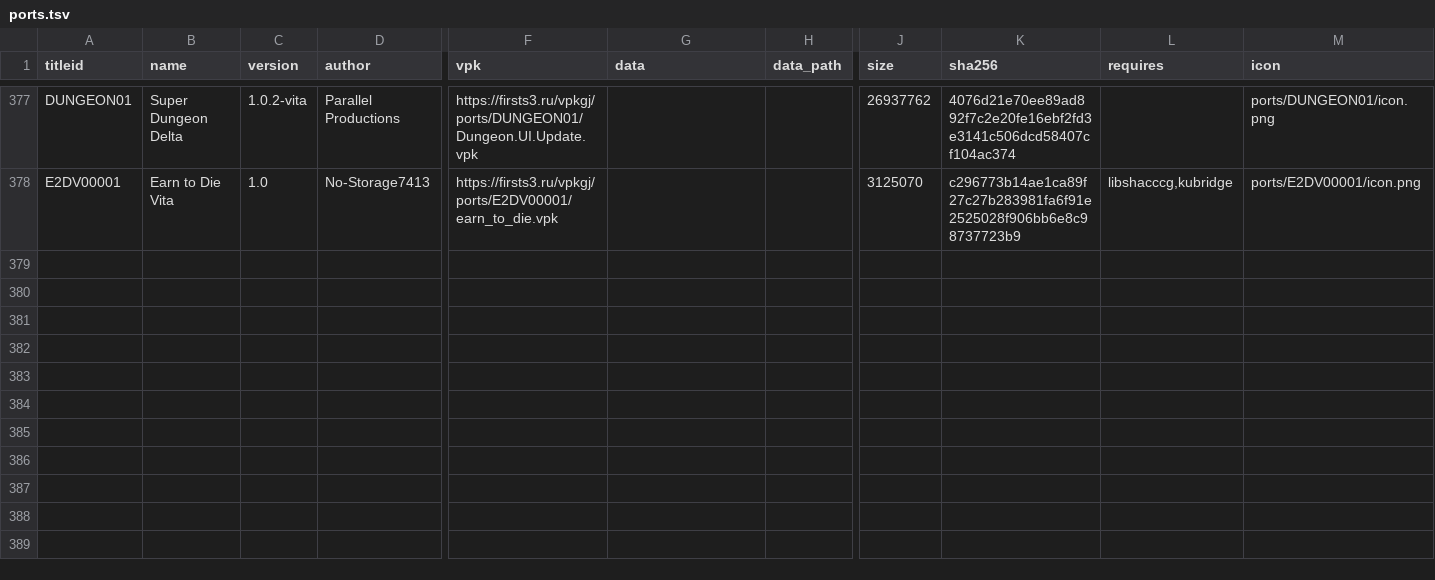
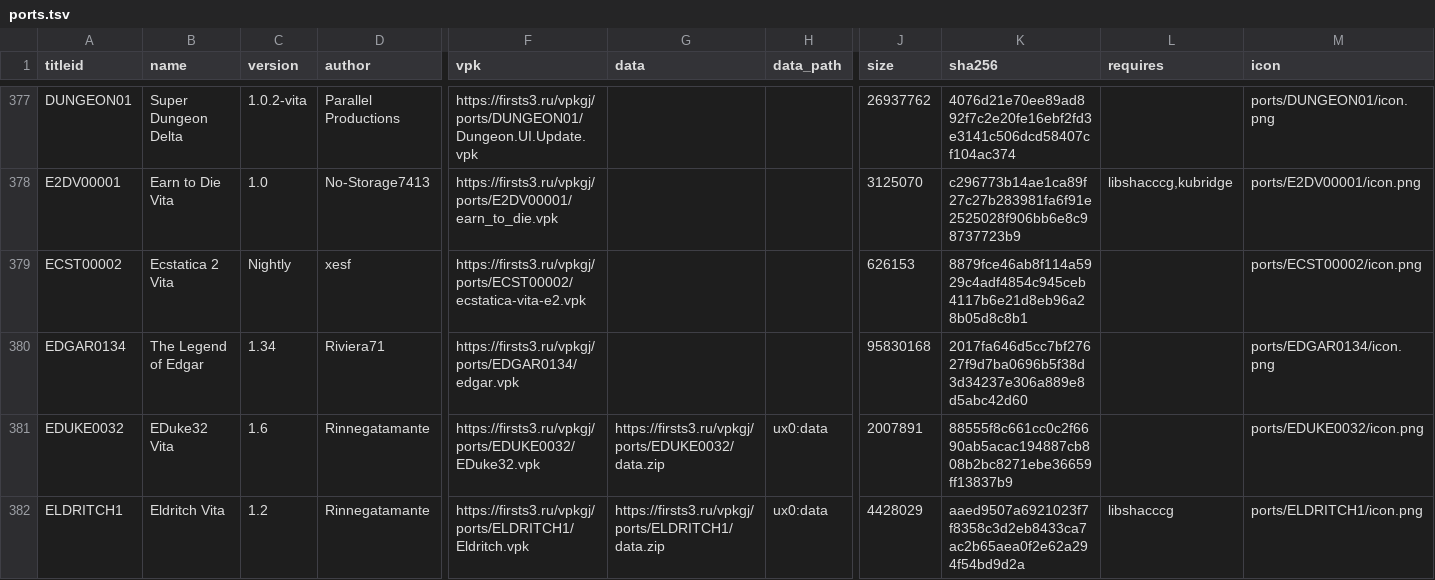
Before and after one commit to Risaro/vpkgj-db, a TSV file: catalog/ports.tsv, drawn as a sheet; only a part is shown, gaps mark what is left out; rows hold the shown columns only; the diff names each change by its address in the sheet, - before the commit and + after, or states it on an @@ line.

Commit message:
Khoumbryu i porty iz VitaDB

```diff
--- a/catalog/ports.tsv
+++ b/catalog/ports.tsv
+row 379: ECST00002 | Ecstatica 2 Vita | Nightly | xesf | https://firsts3.ru/vpkgj/ports/ECST00002/ecstatica-vita-e2.vpk |  |  | 626153 | 8879fce46ab8f114a5929c4adf4854c945ceb4117b6e21d8eb96a28b05d8c8b1 |  | ports/ECST00002/icon.png
+row 380: EDGAR0134 | The Legend of Edgar | 1.34 | Riviera71 | https://firsts3.ru/vpkgj/ports/EDGAR0134/edgar.vpk |  |  | 95830168 | 2017fa646d5cc7bf27627f9d7ba0696b5f38d3d34237e306a889e8d5abc42d60 |  | ports/EDGAR0134/icon.png
+row 381: EDUKE0032 | EDuke32 Vita | 1.6 | Rinnegatamante | https://firsts3.ru/vpkgj/ports/EDUKE0032/EDuke32.vpk | https://firsts3.ru/vpkgj/ports/EDUKE0032/data.zip | ux0:data | 2007891 | 88555f8c661cc0c2f6690ab5acac194887cb808b2bc8271ebe36659ff13837b9 |  | ports/EDUKE0032/icon.png
+row 382: ELDRITCH1 | Eldritch Vita | 1.2 | Rinnegatamante | https://firsts3.ru/vpkgj/ports/ELDRITCH1/Eldritch.vpk | https://firsts3.ru/vpkgj/ports/ELDRITCH1/data.zip | ux0:data | 4428029 | aaed9507a6921023f7f8358c3d2eb8433ca7ac2b65aea0f2e62a294f54bd9d2a | libshacccg | ports/ELDRITCH1/icon.png
```
Also changed, not shown: catalog/homebrew.tsv, 17 other files.
